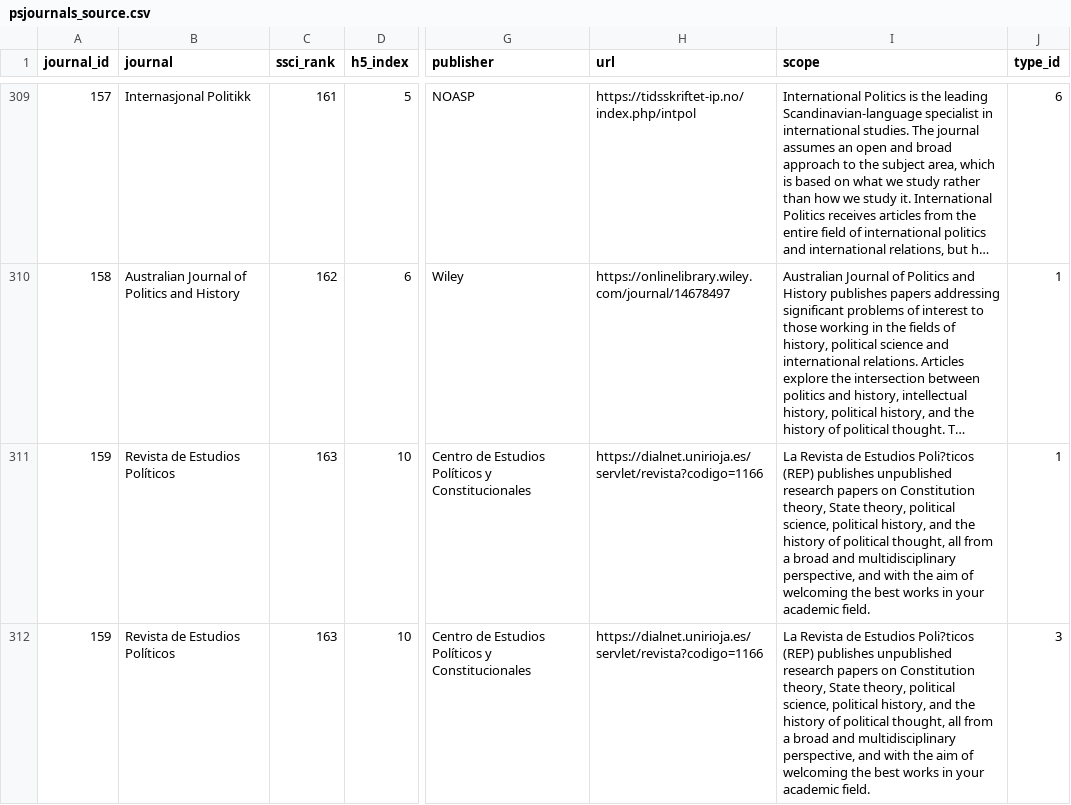
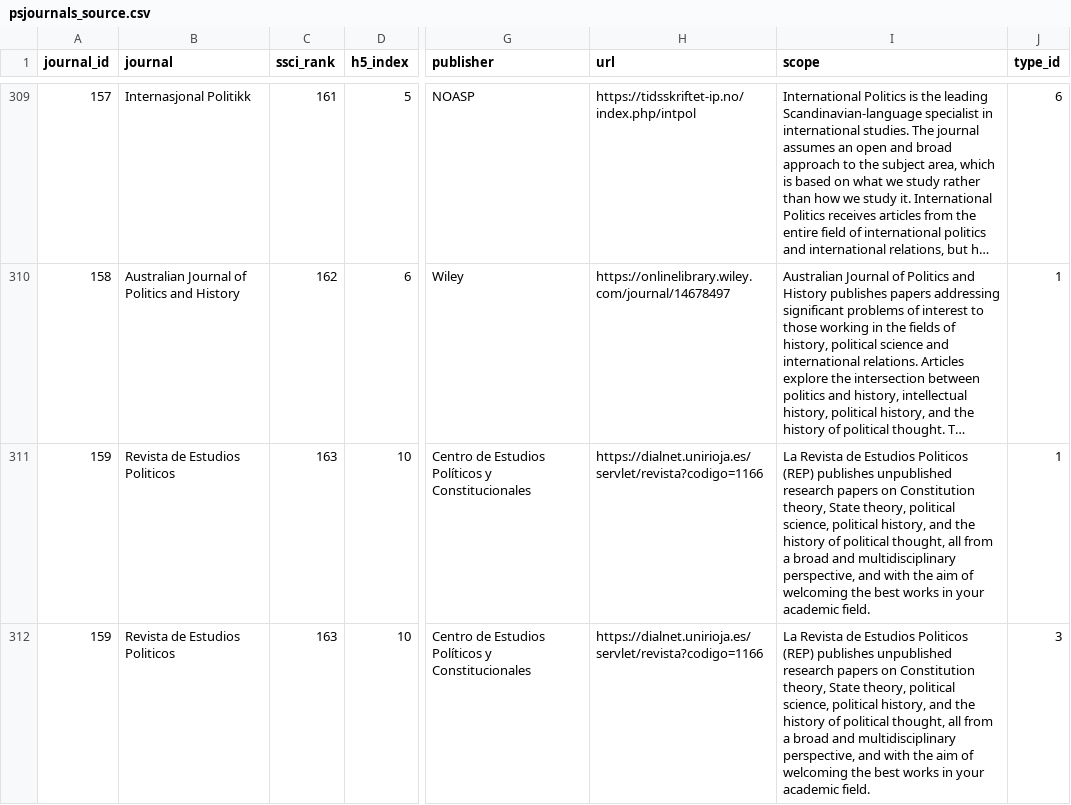
Before and after one commit to resulumit/psjournals, a CSV file: data-raw/psjournals_source.csv, drawn as a sheet; only a part is shown, gaps mark what is left out; long unchanged cells end in …; the diff covers the shown part only; the diff names each change by its address in the sheet, - before the commit and + after, or states it on an @@ line.

```diff
--- a/data-raw/psjournals_source.csv
+++ b/data-raw/psjournals_source.csv
-B311:B312 (journal): Revista de Estudios Políticos
+B311:B312 (journal): Revista de Estudios Politicos
-I311:I312 (scope): …de Estudios Poli?ticos (REP) publishes…
+I311:I312 (scope): …de Estudios Politicos (REP) publishes…
```
Also changed, not shown: 14 edited cells elsewhere in this file, 1 other file.
